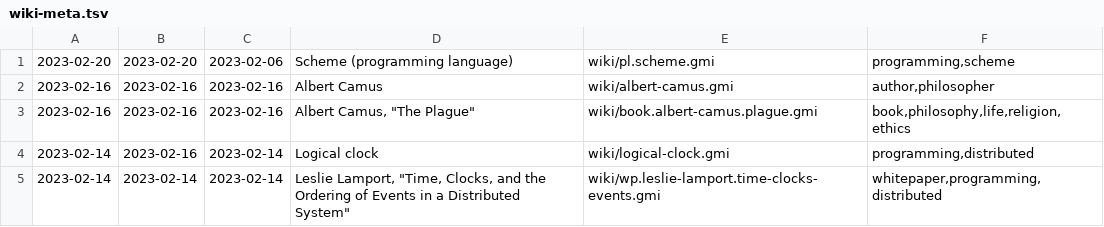
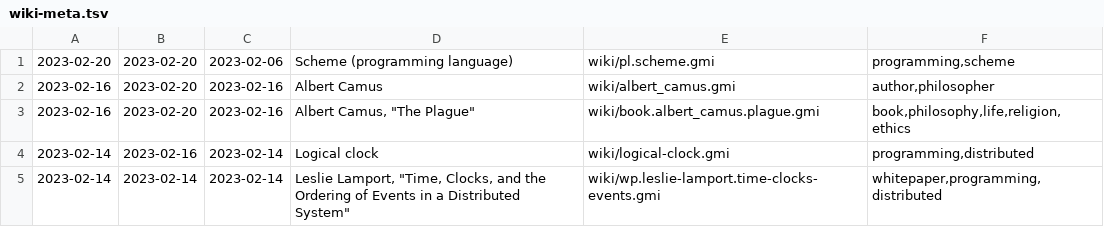
Before and after one commit to siiky/siiky.github.io, a TSV file: wiki-meta.tsv, drawn as a sheet; only a part is shown.

Commit message:
Move Albert Camus pages

```diff
--- a/wiki-meta.tsv
+++ b/wiki-meta.tsv
@@ -1,4 +1,4 @@
 2023-02-20	2023-02-20	2023-02-06	Scheme (programming language)	wiki/pl.scheme.gmi	programming,scheme
-2023-02-16	2023-02-16	2023-02-16	Albert Camus	wiki/albert-camus.gmi	author,philosopher
-2023-02-16	2023-02-16	2023-02-16	Albert Camus, "The Plague"	wiki/book.albert-camus.plague.gmi	book,philosophy,life,religion,ethics
+2023-02-16	2023-02-20	2023-02-16	Albert Camus	wiki/albert_camus.gmi	author,philosopher
+2023-02-16	2023-02-20	2023-02-16	Albert Camus, "The Plague"	wiki/book.albert_camus.plague.gmi	book,philosophy,life,religion,ethics
 2023-02-14	2023-02-16	2023-02-14	Logical clock	wiki/logical-clock.gmi	programming,distributed
```
Also changed, not shown: 32 other files.
